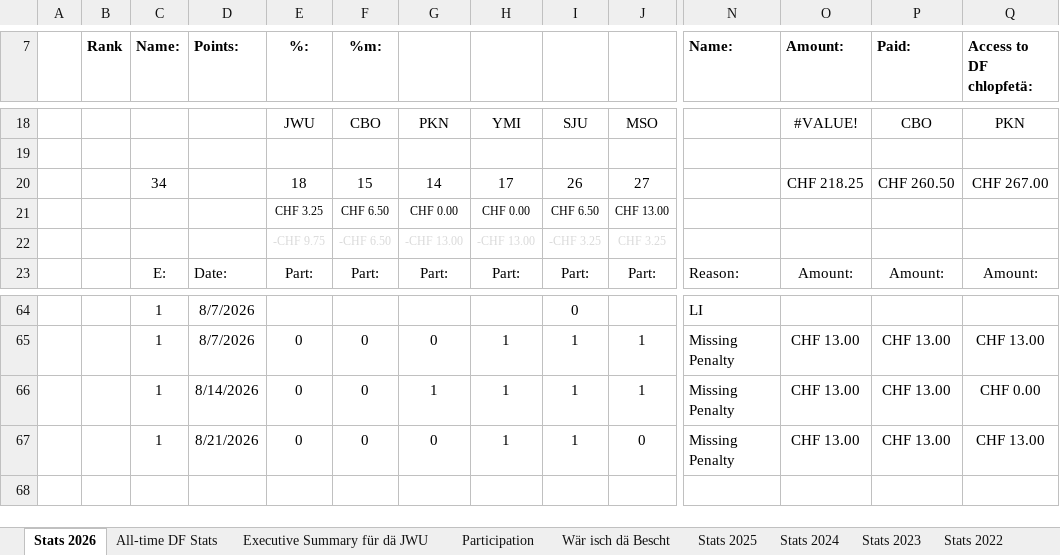
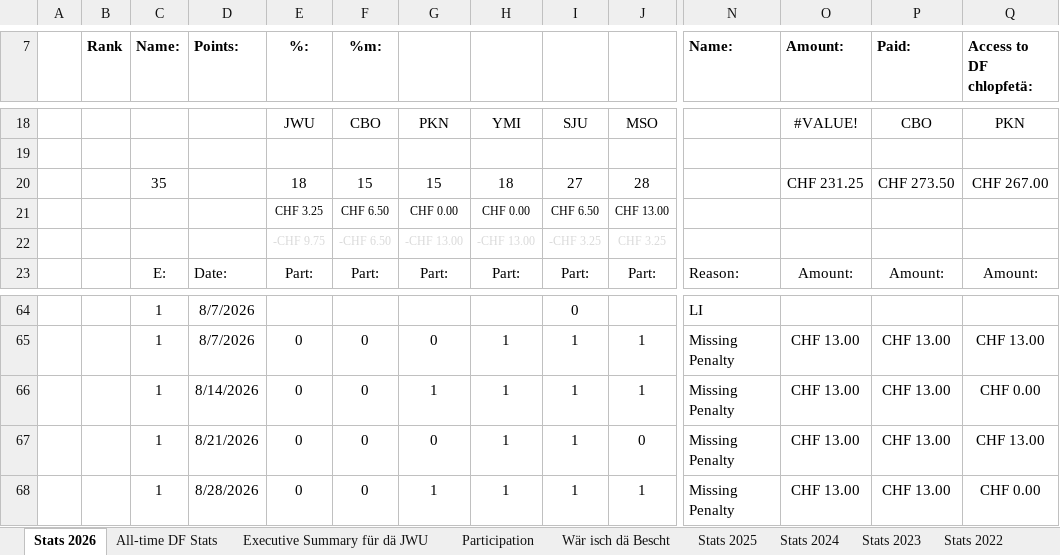
Before and after one commit to kamilpiros/ClaudeCodeWeb, an Excel workbook: mappen/aktuell.xlsx, sheet Stats 2026, drawn as a sheet; only a part is shown, gaps mark what is left out; values as stored, in another font and other column widths than the file's, no borders; charts and pictures and conditional formats not drawn; rows hold the shown columns only; the diff covers the shown part only; the diff names each change by its address in the sheet, - before the commit and + after, or states it on an @@ line.

Commit message:
Mappe vom 2026-08-29 (DF_STATS_2026_08_29.xlsx)

```diff
--- a/mappen/aktuell.xlsx (sheet Stats 2026)
+++ b/mappen/aktuell.xlsx (sheet Stats 2026)
-C20 (Name:): 34
+C20 (Name:): 35
-G20: 14
+G20: 15
-H20: 17
+H20: 18
-I20: 26
+I20: 27
-J20: 27
+J20: 28
-O20 (Amount:): CHF 218.25
+O20 (Amount:): CHF 231.25
-P20 (Paid:): CHF 260.50
+P20 (Paid:): CHF 273.50
+row 68:  |  | 1 | 8/28/2026 | 0 | 0 | 1 | 1 | 1 | 1 | Missing Penalty | CHF 13.00 | CHF 13.00 | CHF 0.00
```
Also changed, not shown: 31 edited cells elsewhere in this sheet, sheet All-time DF Stats, sheet Executive Summary für dä JWU, sheet Wär isch dä Bescht, charts or pictures.
